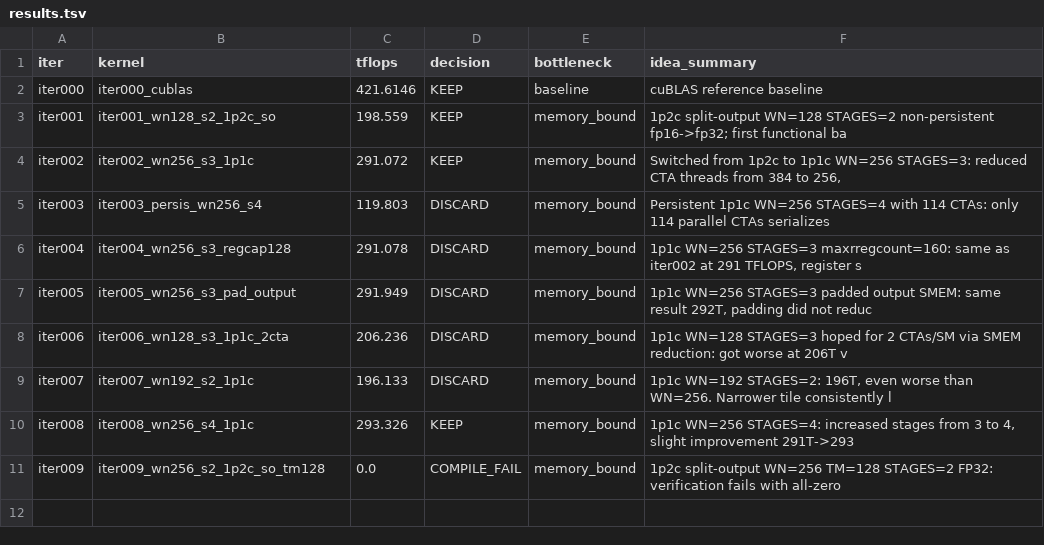
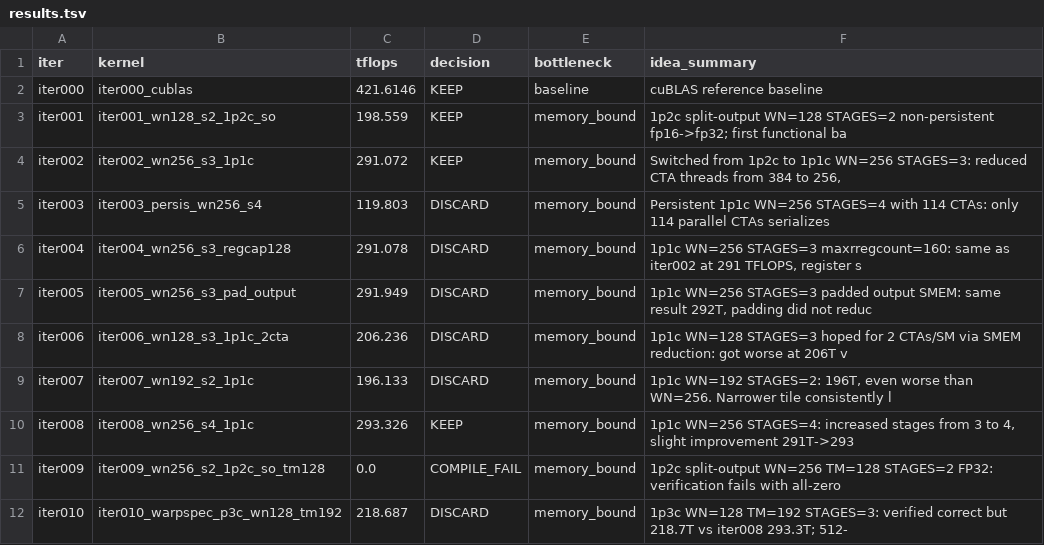
Before and after one commit to codes1gn/croqtile-tuner, a TSV file: tuning/sm90_NVIDIA_H800_PCIe/croqtile/logs/matmul_fp16fp32_16384x16384x16384/sonnet46/results.tsv, drawn as a sheet.

```diff
--- a/tuning/sm90_NVIDIA_H800_PCIe/croqtile/logs/matmul_fp16fp32_16384x16384x16384/sonnet46/results.tsv
+++ b/tuning/sm90_NVIDIA_H800_PCIe/croqtile/logs/matmul_fp16fp32_16384x16384x16384/sonnet46/results.tsv
@@ -11 +11,2 @@ iter008	iter008_wn256_s4_1p1c	293.326	KEEP	memory_bound	1p1c WN=256 STAGES=4: in
 iter009	iter009_wn256_s2_1p2c_so_tm128	0.0	COMPILE_FAIL	memory_bound	1p2c split-output WN=256 TM=128 STAGES=2 FP32: verification fails with all-zero
+iter010	iter010_warpspec_p3c_wn128_tm192	218.687	DISCARD	memory_bound	1p3c WN=128 TM=192 STAGES=3: verified correct but 218.7T vs iter008 293.3T; 512-
```
Also changed, not shown: 8 other files.
